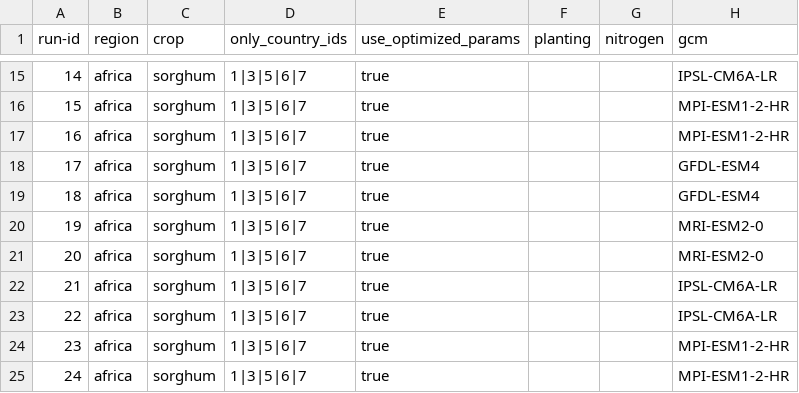
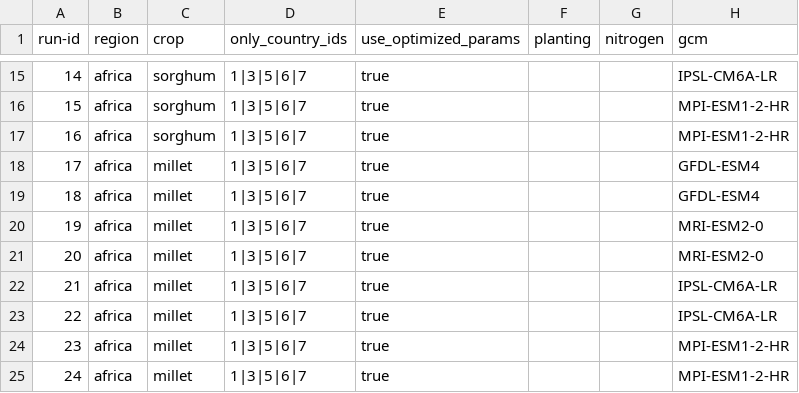
Before and after one commit to zalf-rpm/monica_africa, a CSV file: sim_setups_africa.csv, drawn as a sheet; only a part is shown, gaps mark what is left out; the diff names each change by its address in the sheet, - before the commit and + after, or states it on an @@ line.

Commit message:
Update sim_setups_africa.csv

```diff
--- a/sim_setups_africa.csv
+++ b/sim_setups_africa.csv
-C18:C25 (crop): sorghum
+C18:C25 (crop): millet
```
